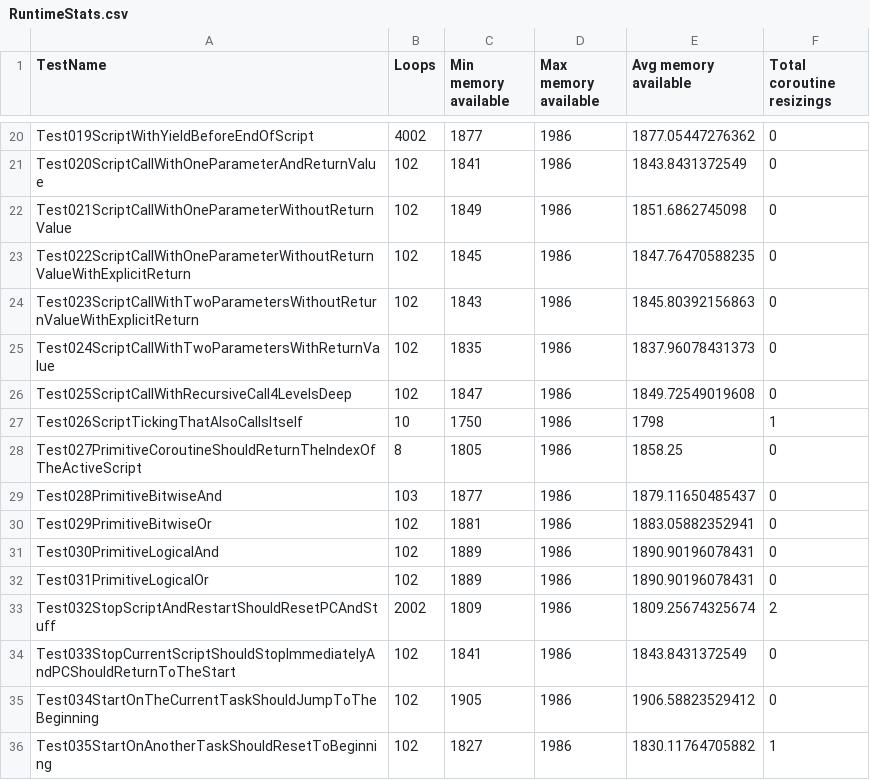
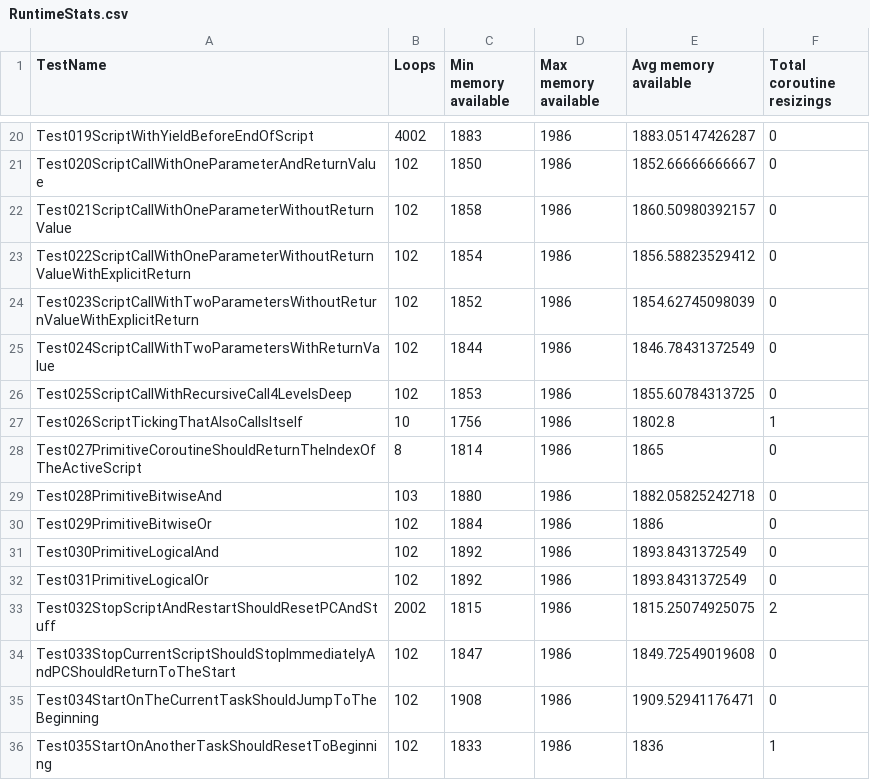
Before and after one commit to GIRA/PhysicalBits, a CSV file: c++/Simulator/SimulatorTest/TestFiles/RuntimeStats.csv, drawn as a sheet; only a part is shown, gaps mark what is left out; the diff covers the shown part only; the diff names each change by its address in the sheet, - before the commit and + after, or states it on an @@ line.

```diff
--- a/c++/Simulator/SimulatorTest/TestFiles/RuntimeStats.csv
+++ b/c++/Simulator/SimulatorTest/TestFiles/RuntimeStats.csv
-C20 (Min memory available): 1877
+C20 (Min memory available): 1883
-E20 (Avg memory available): 1877.05447276362
+E20 (Avg memory available): 1883.05147426287
-C21 (Min memory available): 1841
+C21 (Min memory available): 1850
-E21 (Avg memory available): 1843.8431372549
+E21 (Avg memory available): 1852.66666666667
-C22 (Min memory available): 1849
+C22 (Min memory available): 1858
-E22 (Avg memory available): 1851.6862745098
+E22 (Avg memory available): 1860.50980392157
-C23 (Min memory available): 1845
+C23 (Min memory available): 1854
-E23 (Avg memory available): 1847.76470588235
+E23 (Avg memory available): 1856.58823529412
-C24 (Min memory available): 1843
+C24 (Min memory available): 1852
-E24 (Avg memory available): 1845.80392156863
+E24 (Avg memory available): 1854.62745098039
-C25 (Min memory available): 1835
+C25 (Min memory available): 1844
-E25 (Avg memory available): 1837.96078431373
+E25 (Avg memory available): 1846.78431372549
-C26 (Min memory available): 1847
+C26 (Min memory available): 1853
-E26 (Avg memory available): 1849.72549019608
+E26 (Avg memory available): 1855.60784313725
-C27 (Min memory available): 1750
+C27 (Min memory available): 1756
-E27 (Avg memory available): 1798
+E27 (Avg memory available): 1802.8
-C28 (Min memory available): 1805
+C28 (Min memory available): 1814
-E28 (Avg memory available): 1858.25
+E28 (Avg memory available): 1865
-C29 (Min memory available): 1877
+C29 (Min memory available): 1880
-E29 (Avg memory available): 1879.11650485437
+E29 (Avg memory available): 1882.05825242718
-C30 (Min memory available): 1881
+C30 (Min memory available): 1884
-E30 (Avg memory available): 1883.05882352941
+E30 (Avg memory available): 1886
-C31:C32 (Min memory available): 1889
+C31:C32 (Min memory available): 1892
-E31:E32 (Avg memory available): 1890.90196078431
+E31:E32 (Avg memory available): 1893.8431372549
-C33 (Min memory available): 1809
+C33 (Min memory available): 1815
-E33 (Avg memory available): 1809.25674325674
+E33 (Avg memory available): 1815.25074925075
-C34 (Min memory available): 1841
+C34 (Min memory available): 1847
-E34 (Avg memory available): 1843.8431372549
+E34 (Avg memory available): 1849.72549019608
-C35 (Min memory available): 1905
+C35 (Min memory available): 1908
-E35 (Avg memory available): 1906.58823529412
+E35 (Avg memory available): 1909.52941176471
-C36 (Min memory available): 1827
+C36 (Min memory available): 1833
-E36 (Avg memory available): 1830.11764705882
+E36 (Avg memory available): 1836
```
Also changed, not shown: 156 edited cells elsewhere in this file.
